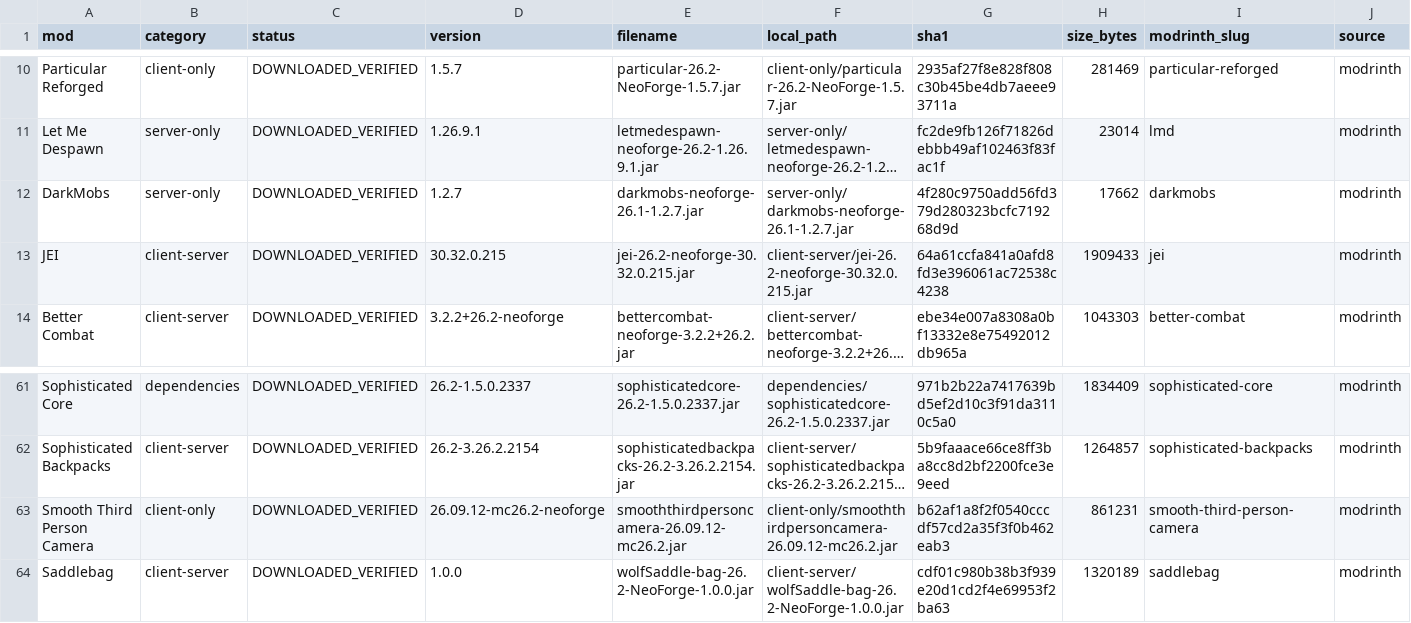
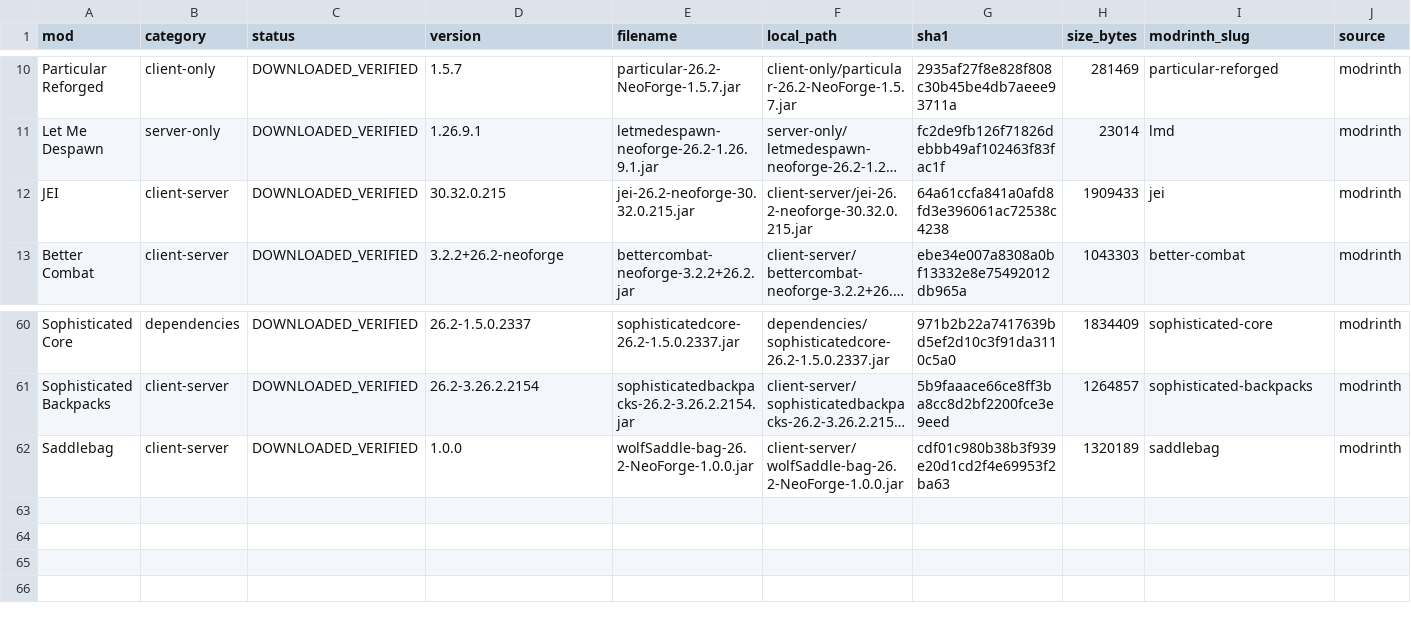
Before and after one commit to Yashraj5122/minecraft-26-2-neoforge-mod-deployment, a CSV file: Mods/MOD_MANIFEST.csv, drawn as a sheet; only a part is shown, gaps mark what is left out; long unchanged cells end in …; the diff names each change by its address in the sheet, - before the commit and + after, or states it on an @@ line.

```diff
--- a/Mods/MOD_MANIFEST.csv
+++ b/Mods/MOD_MANIFEST.csv
-row 12: DarkMobs | server-only | DOWNLOADED_VERIFIED | 1.2.7 | darkmobs-neoforge-26.1-1.2.7.jar | server-only/darkmobs-neoforge-26.1-1.2.7.jar | 4f280c9750add56fd379d280323bcfc719268d9d | 17662 | darkmobs | modrinth
-row 63: Smooth Third Person Camera | client-only | DOWNLOADED_VERIFIED | 26.09.12-mc26.2-neoforge | smooththirdpersoncamera-26.09.12-mc26.2.jar | client-only/smooththirdpersoncamera-26.09.12-mc26.2.jar | b62af1a8f2f0540cccdf57cd2a35f3f0b462eab3 | 861231 | smooth-third-person-camera | modrinth
```
Also changed, not shown: 3 other files.
